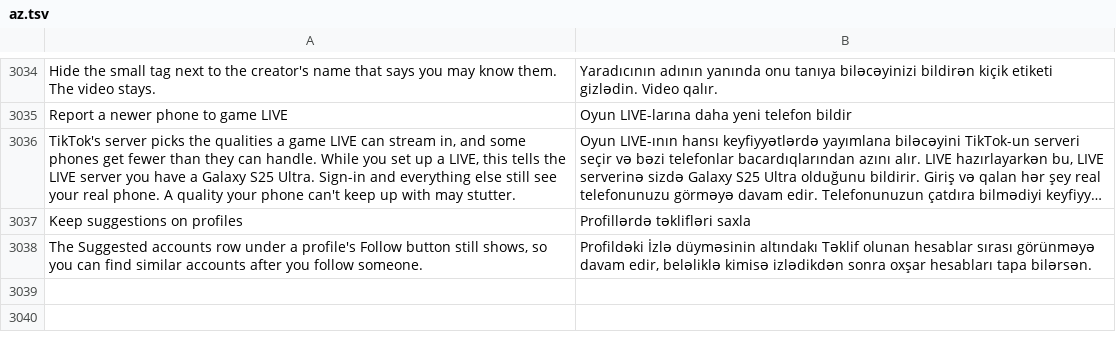
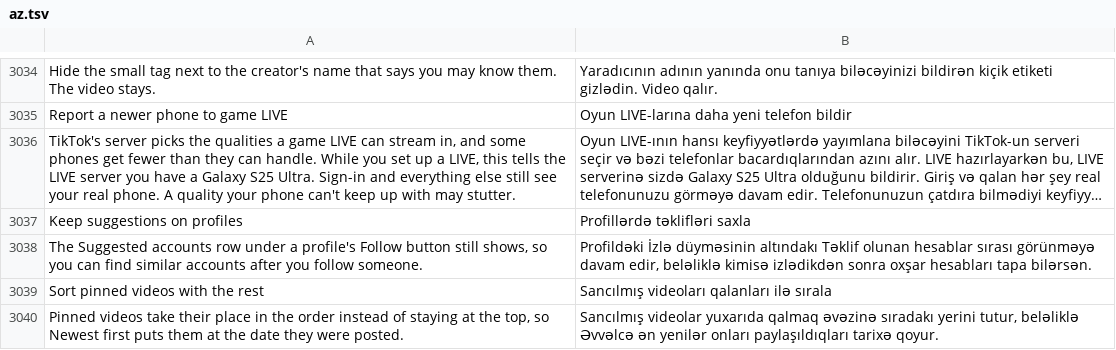
Before and after one commit to SysAdminDoc/HushFeed, a TSV file: extensions/tiktok/src/main/l10n/az.tsv, drawn as a sheet; only a part is shown, gaps mark what is left out; long unchanged cells end in ….

```diff
--- a/extensions/tiktok/src/main/l10n/az.tsv
+++ b/extensions/tiktok/src/main/l10n/az.tsv
@@ -3038 +3038,3 @@ Keep suggestions on profiles	Profillərdə təklifləri saxla
 The Suggested accounts row under a profile's Follow button still shows, so you can find similar accounts after you follow someone.	Profildəki İzlə düyməsinin altındakı Təklif olunan hesablar sırası görünməyə davam edir, beləliklə kimisə izlədikdən sonra oxşar hesabları tapa bilərsən.
+Sort pinned videos with the rest	Sancılmış videoları qalanları ilə sırala
+Pinned videos take their place in the order instead of staying at the top, so Newest first puts them at the date they were posted.	Sancılmış videolar yuxarıda qalmaq əvəzinə sıradakı yerini tutur, beləliklə Əvvəlcə ən yenilər onları paylaşıldıqları tarixə qoyur.
```
Also changed, not shown: extensions/tiktok/src/main/l10n/ar.tsv, extensions/tiktok/src/main/l10n/it.tsv, 27 other files.
